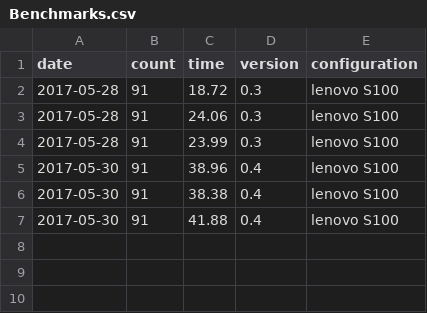
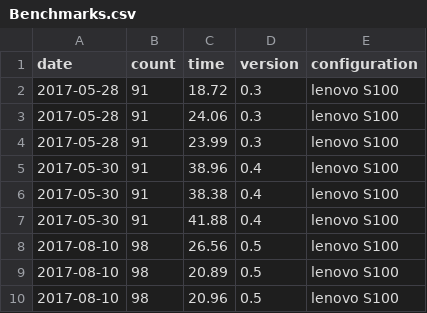
Before and after one commit to cernyjan/Instagram-downloader, a CSV file: Benchmarks.csv, drawn as a sheet.

Commit message:
added new measurements for v0.5

```diff
--- a/Benchmarks.csv
+++ b/Benchmarks.csv
@@ -7 +7,4 @@ date,count,time,version,configuration
 2017-05-30,91,41.88,0.4,lenovo S100
+2017-08-10,98,26.56,0.5,lenovo S100
+2017-08-10,98,20.89,0.5,lenovo S100
+2017-08-10,98,20.96,0.5,lenovo S100
```
